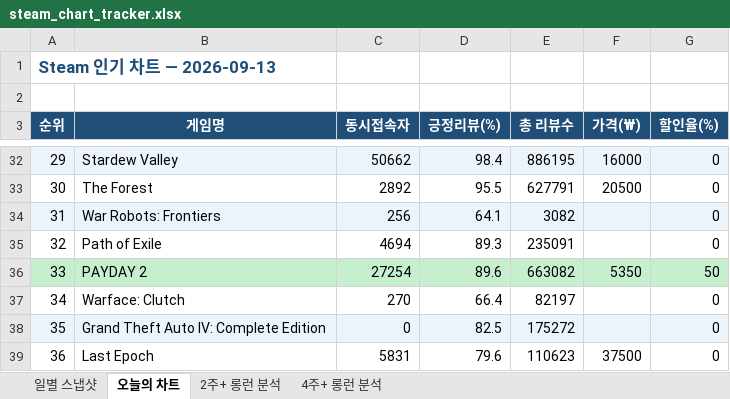
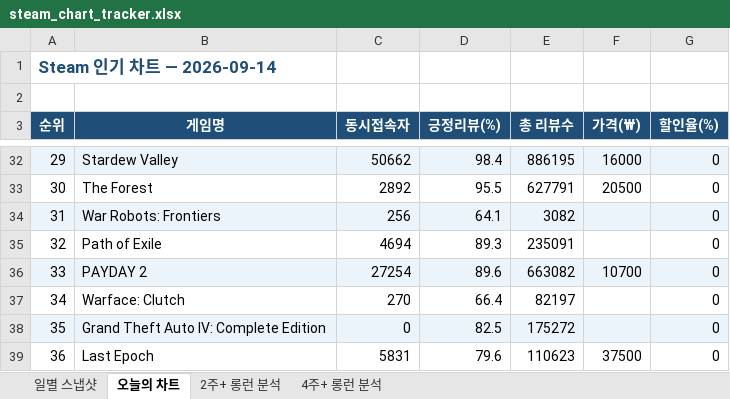
Before and after one commit to yunahro0513/steam-tracker, an Excel workbook: steam_chart_tracker.xlsx, sheet 오늘의 차트, drawn as a sheet; only a part is shown, gaps mark what is left out; values as stored, in another font and other column widths than the file's, no borders; the diff names each change by its address in the sheet, - before the commit and + after, or states it on an @@ line.

```diff
--- a/steam_chart_tracker.xlsx (sheet 오늘의 차트)
+++ b/steam_chart_tracker.xlsx (sheet 오늘의 차트)
-A1 (순위): Steam 인기 차트 — 2026-09-13
+A1 (순위): Steam 인기 차트 — 2026-09-14
-A36:G36 fill: #C6EFCE
+A36:G36 fill: #EBF3FB
-F36 (가격(₩)): 5350
+F36 (가격(₩)): 10700
-G36 (할인율(%)): 50
+G36 (할인율(%)): 0
```
Also changed, not shown: sheet 일별 스냅샷, sheet 2주+ 롱런 분석, sheet 4주+ 롱런 분석, 1 other file.
